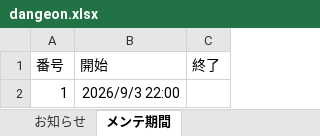
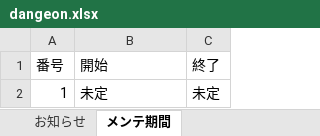
Before and after one commit to aodao-1213/pazudora-search, an Excel workbook: dangeon.xlsx, sheet メンテ期間, drawn as a sheet; values as stored, in another font and other column widths than the file's, no borders; the diff names each change by its address in the sheet, - before the commit and + after, or states it on an @@ line.

```diff
--- a/dangeon.xlsx (sheet メンテ期間)
+++ b/dangeon.xlsx (sheet メンテ期間)
-B2 (開始): 2026/9/3 22:00
+B2 (開始): 未定
-C2 (終了): (empty)
+C2 (終了): 未定
```
Also changed, not shown: 1 other file.
